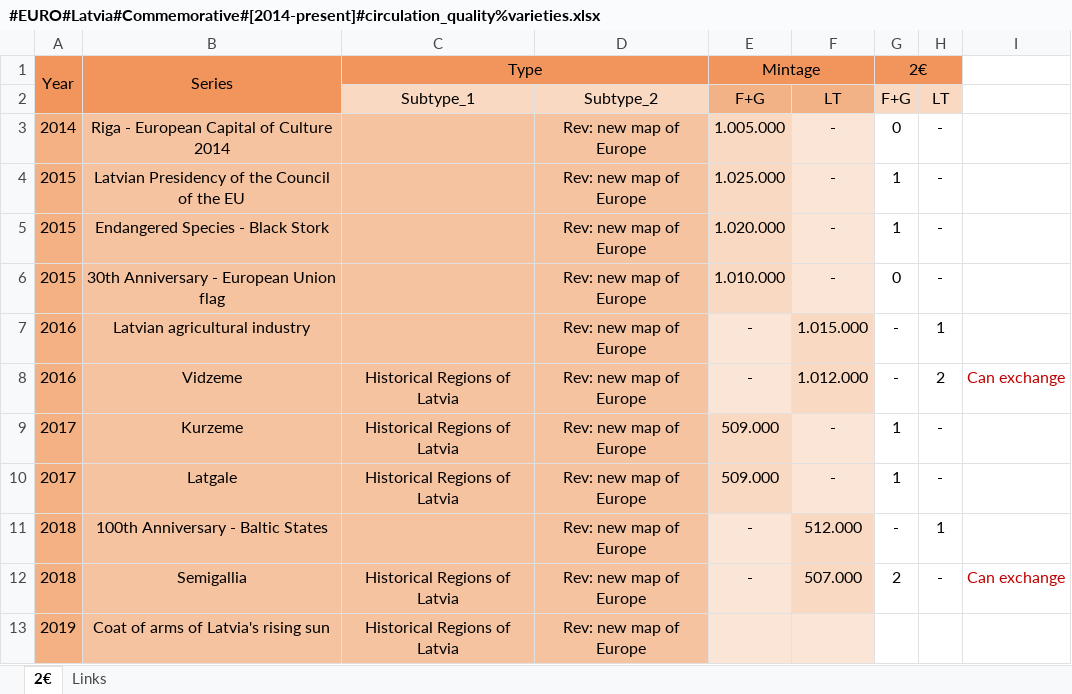
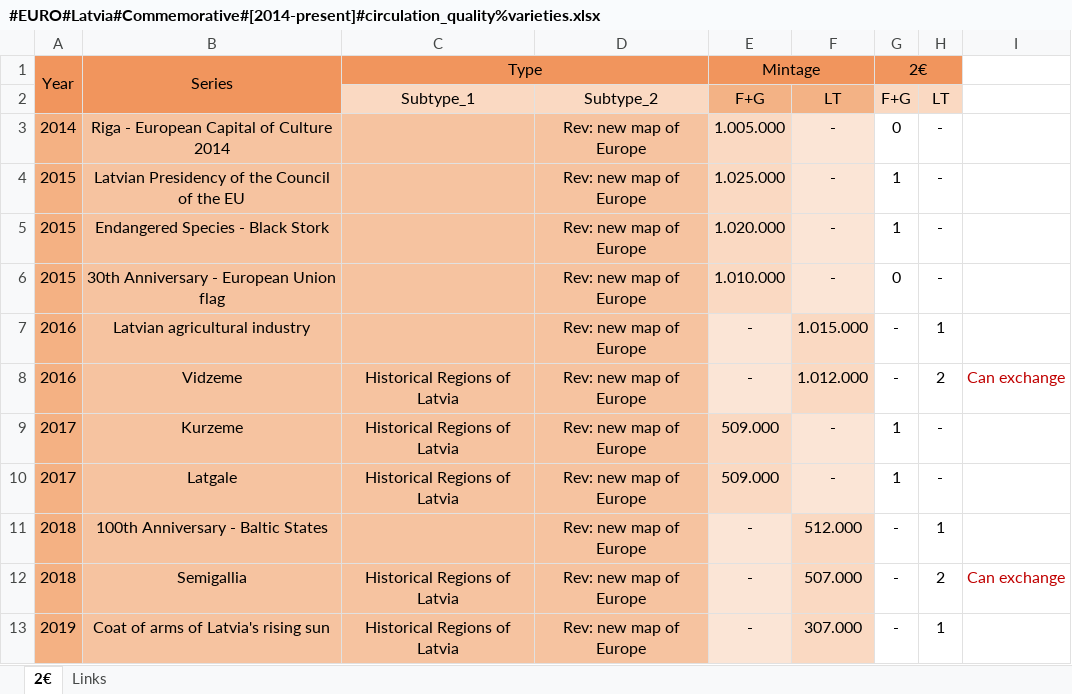
Before and after one commit to DartAlexator/CoinCollection, an Excel workbook: Collections/EURO/Latvia/#EURO#Latvia#Commemorative#[2014-present]#circulation_quality%varieties.xlsx, sheet 2€, drawn as a sheet; values as stored, in another font and other column widths than the file's, no borders; conditional formats not drawn; the diff names each change by its address in the sheet, - before the commit and + after, or states it on an @@ line.

```diff
--- a/Collections/EURO/Latvia/#EURO#Latvia#Commemorative#[2014-present]#circulation_quality%varieties.xlsx (sheet 2€)
+++ b/Collections/EURO/Latvia/#EURO#Latvia#Commemorative#[2014-present]#circulation_quality%varieties.xlsx (sheet 2€)
-G12 (2€): 2
+G12 (2€): -
-H12: -
+H12: 2
-E13 (Mintage): (empty)
+E13 (Mintage): -
-F13: (empty)
+F13: 307.000
-G13 (2€): (empty)
+G13 (2€): -
-H13: (empty)
+H13: 1
```
Also changed, not shown: Collections/EURO/Austria/#EURO#Austria#Commemorative#[2005-present]#circulation_quality%varieties.xlsx, Collections/EURO/Cyprus/#EURO#Cyprus#Commemorative#[2009-present]#circulation_quality%varieties.xlsx, 13 other files.
